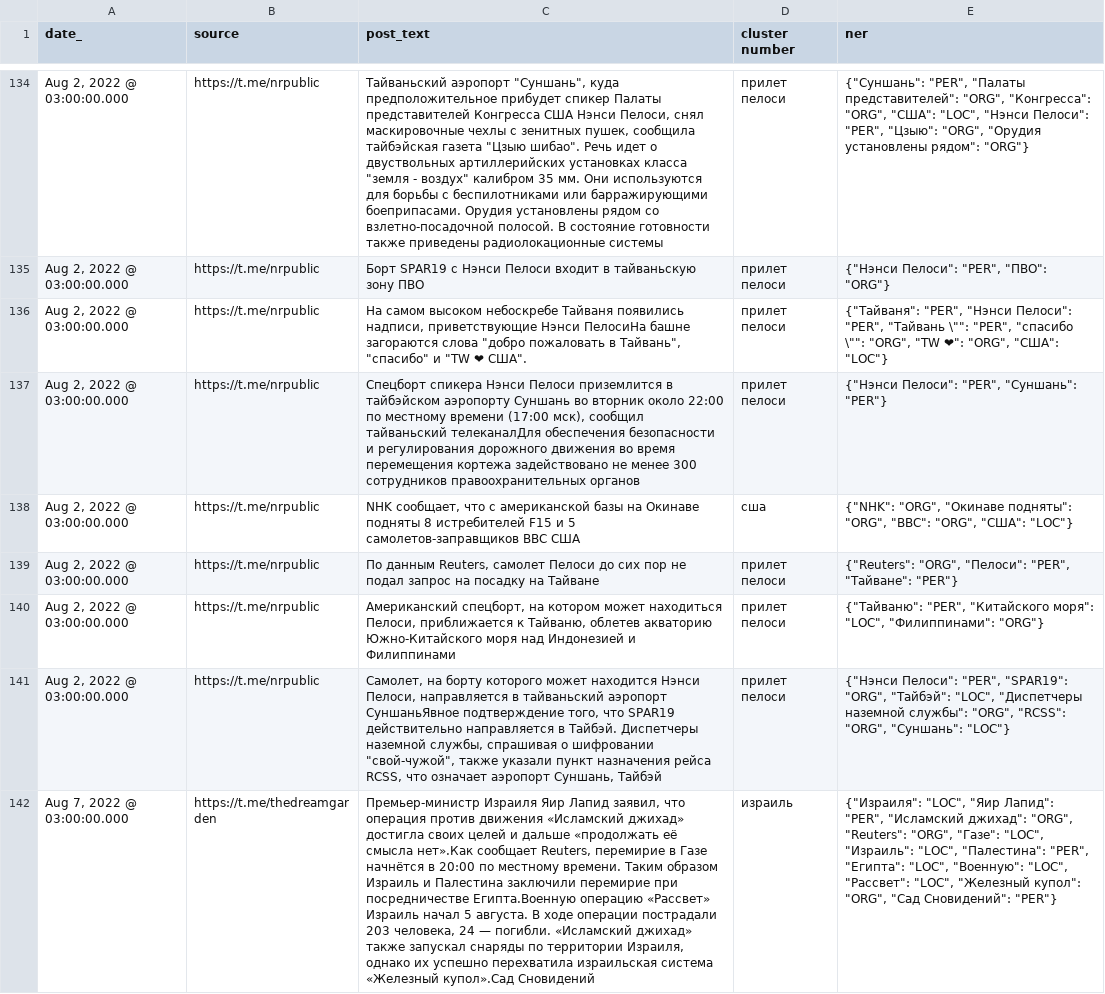
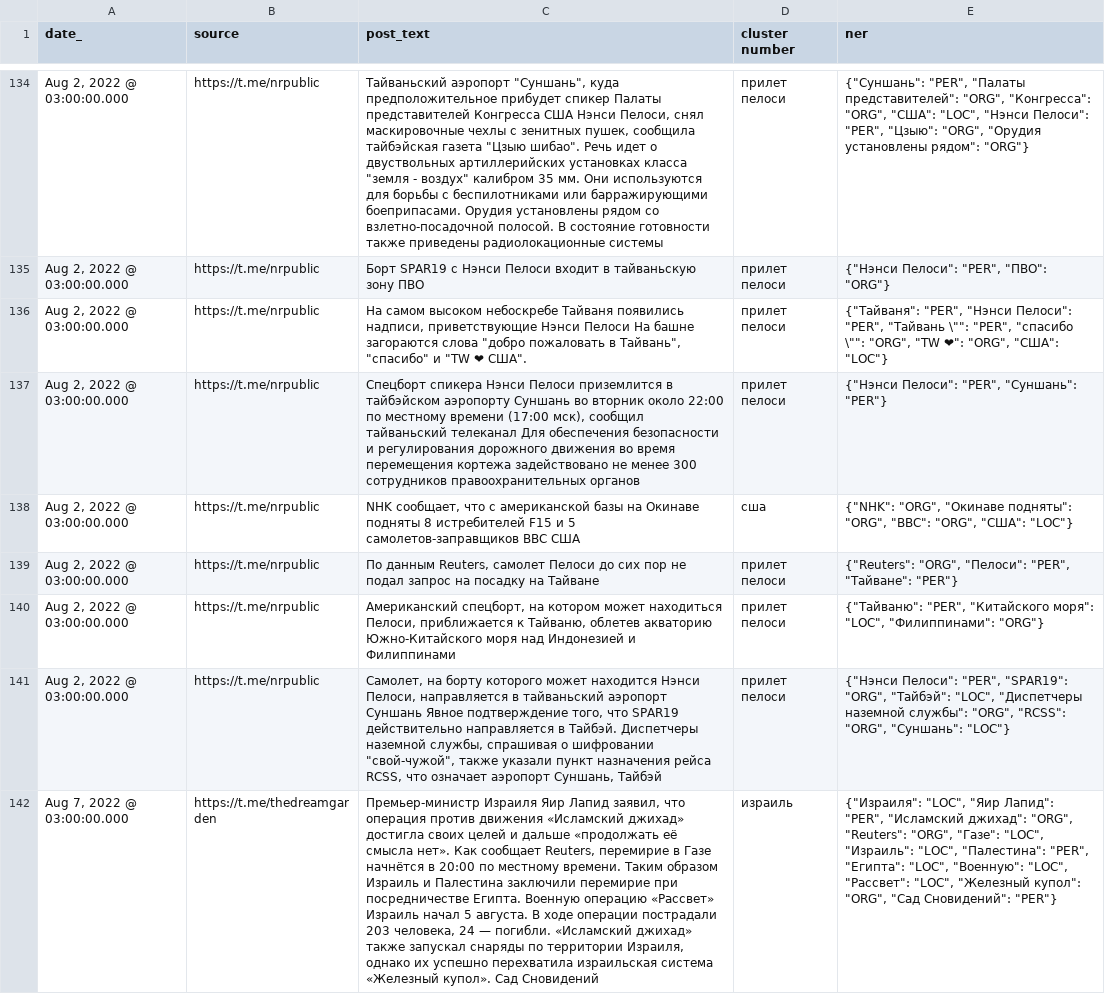
Before and after one commit to irbispro10-private/bert_clustering, a CSV file: input_0.csv, drawn as a sheet; only a part is shown, gaps mark what is left out; the diff covers the shown part only; the diff names each change by its address in the sheet, - before the commit and + after, or states it on an @@ line.

```diff
--- a/input_0.csv
+++ b/input_0.csv
-C136 (post_text): …приветствующие Нэнси ПелосиНа башне загораются…
+C136 (post_text): …приветствующие Нэнси Пелоси На башне загораются…
-C137 (post_text): …сообщил тайваньский телеканалДля обеспечения безопасности…
+C137 (post_text): …сообщил тайваньский телеканал Для обеспечения безопасности…
-C141 (post_text): …тайваньский аэропорт СуншаньЯвное подтверждение того,…
+C141 (post_text): …тайваньский аэропорт Суншань Явное подтверждение того,…
-C142 (post_text): …её смысла нет».Как сообщает Reuters, перемирие в Газе начнётся в 20:00 по местному времени. Таким образом Израиль и Палестина заключили перемирие при посредничестве Египта.Военную операцию «Рассвет» Израиль начал 5 августа. В ходе операции пострадали 203 человека, 24 — погибли. «Исламский джихад» также запускал снаряды по территории Израиля, однако их успешно перехватила израильская система «Железный купол».Сад Сновидений
+C142 (post_text): …её смысла нет». Как сообщает Reuters, перемирие в Газе начнётся в 20:00 по местному времени. Таким образом Израиль и Палестина заключили перемирие при посредничестве Египта. Военную операцию «Рассвет» Израиль начал 5 августа. В ходе операции пострадали 203 человека, 24 — погибли. «Исламский джихад» также запускал снаряды по территории Израиля, однако их успешно перехватила израильская система «Железный купол». Сад Сновидений
```
Also changed, not shown: 90 edited cells elsewhere in this file, 3 other files.
